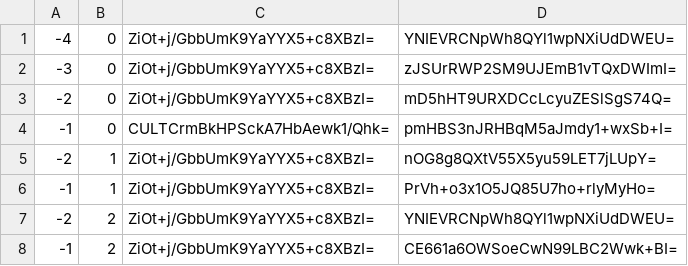
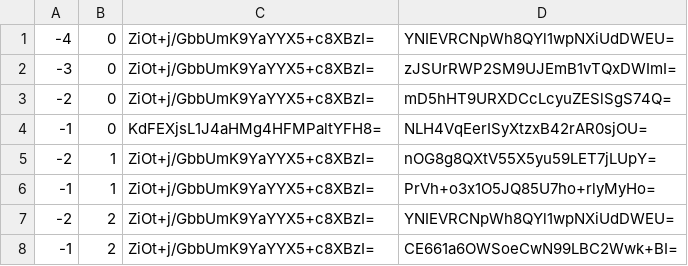
Before and after one commit to counterfitninja/chilled-nether, a CSV file: tiles/zoom.-1/metadata/k.-1.0.csv, drawn as a sheet.

```diff
--- a/tiles/zoom.-1/metadata/k.-1.0.csv
+++ b/tiles/zoom.-1/metadata/k.-1.0.csv
@@ -3,3 +3,3 @@
 -2,0,ZiOt+j/GbbUmK9YaYYX5+c8XBzI=,mD5hHT9URXDCcLcyuZESlSgS74Q=
--1,0,CULTCrmBkHPSckA7HbAewk1/Qhk=,pmHBS3nJRHBqM5aJmdy1+wxSb+I=
+-1,0,KdFEXjsL1J4aHMg4HFMPaltYFH8=,NLH4VqEerISyXtzxB42rAR0sjOU=
 -2,1,ZiOt+j/GbbUmK9YaYYX5+c8XBzI=,nOG8g8QXtV55X5yu59LET7jLUpY=
```
Also changed, not shown: tiles/zoom.-1/metadata/k.-1.-1.csv, tiles/zoom.-1/metadata/k.0.-1.csv, 42 other files.
